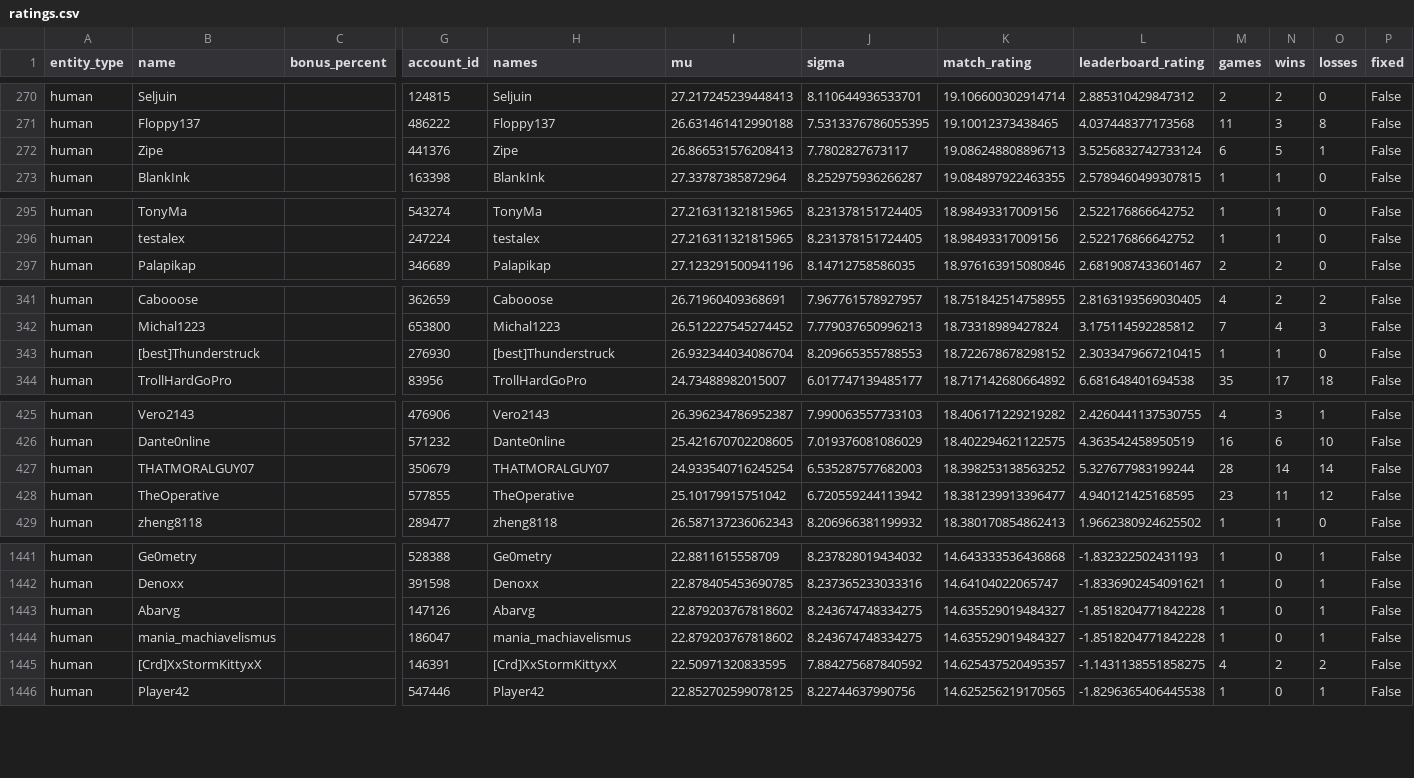
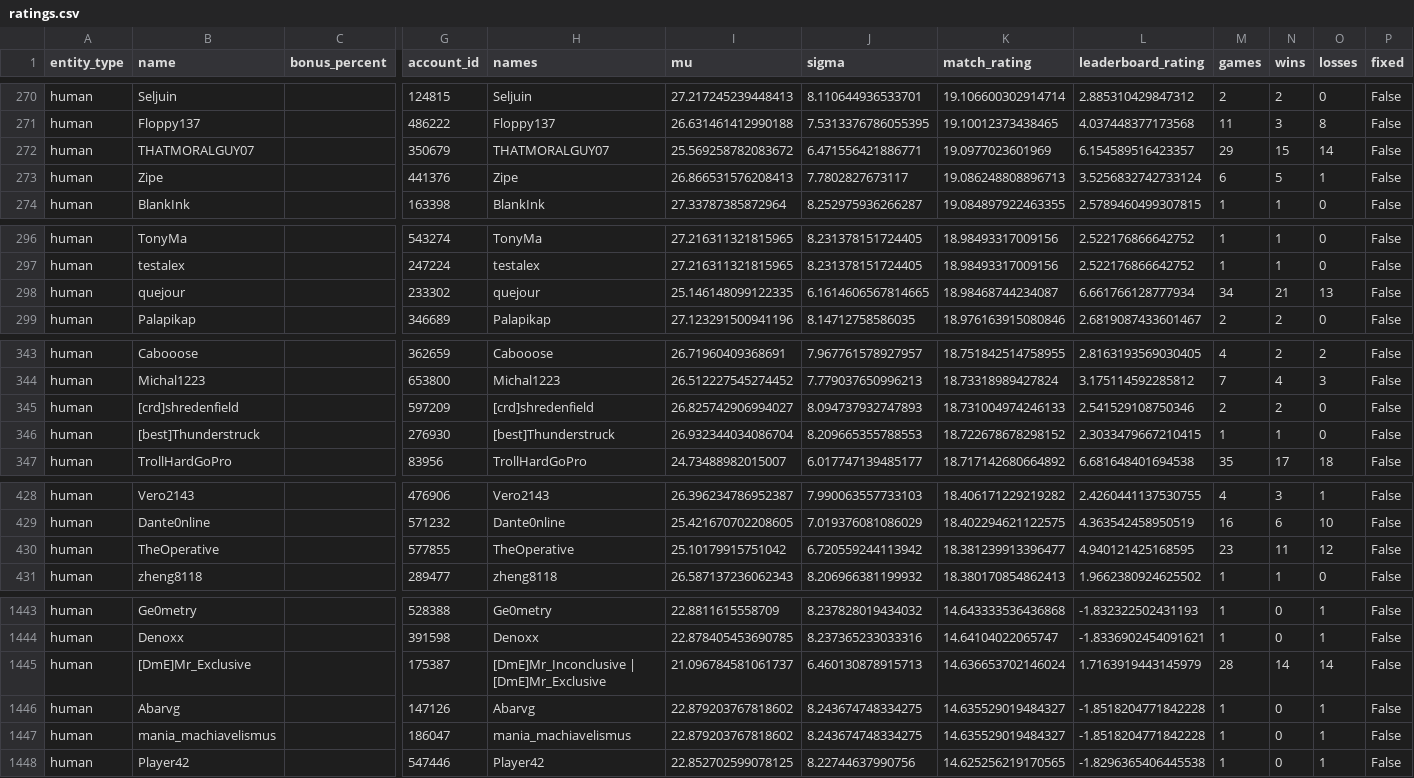
Before and after one commit to Barscrewl/BarbOS, a CSV file: public/fixed_seed/ratings.csv, drawn as a sheet; only a part is shown, gaps mark what is left out; removed rows and columns are numbered as before the commit, all else as after; rows hold the shown columns only; the diff covers the shown part only; the diff names each change by its address in the sheet, - before the commit and + after, or states it on an @@ line.

```diff
--- a/public/fixed_seed/ratings.csv
+++ b/public/fixed_seed/ratings.csv
+row 272: human | THATMORALGUY07 |  | 350679 | THATMORALGUY07 | 25.569258782083672 | 6.471556421886771 | 19.0977023601969 | 6.154589516423357 | 29 | 15 | 14 | False
+row 298: human | quejour |  | 233302 | quejour | 25.146148099122335 | 6.1614606567814665 | 18.98468744234087 | 6.661766128777934 | 34 | 21 | 13 | False
+row 345: human | [crd]shredenfield |  | 597209 | [crd]shredenfield | 26.825742906994027 | 8.094737932747893 | 18.731004974246133 | 2.541529108750346 | 2 | 2 | 0 | False
-row 427: human | THATMORALGUY07 |  | 350679 | THATMORALGUY07 | 24.933540716245254 | 6.535287577682003 | 18.398253138563252 | 5.327677983199244 | 28 | 14 | 14 | False
+row 1445: human | [DmE]Mr_Exclusive |  | 175387 | [DmE]Mr_Inconclusive | [DmE]Mr_Exclusive | 21.096784581061737 | 6.460130878915713 | 14.636653702146024 | 1.7163919443145979 | 28 | 14 | 14 | False
-row 1445: human | [Crd]XxStormKittyxX |  | 146391 | [Crd]XxStormKittyxX | 22.50971320833595 | 7.884275687840592 | 14.625437520495357 | -1.1431138551858275 | 4 | 2 | 2 | False
```
Also changed, not shown: 4 added rows, 6 removed rows and 2 edited cells elsewhere in this file, data/matches_index.csv, public/fixed_seed/matches.csv, 15 other files.
